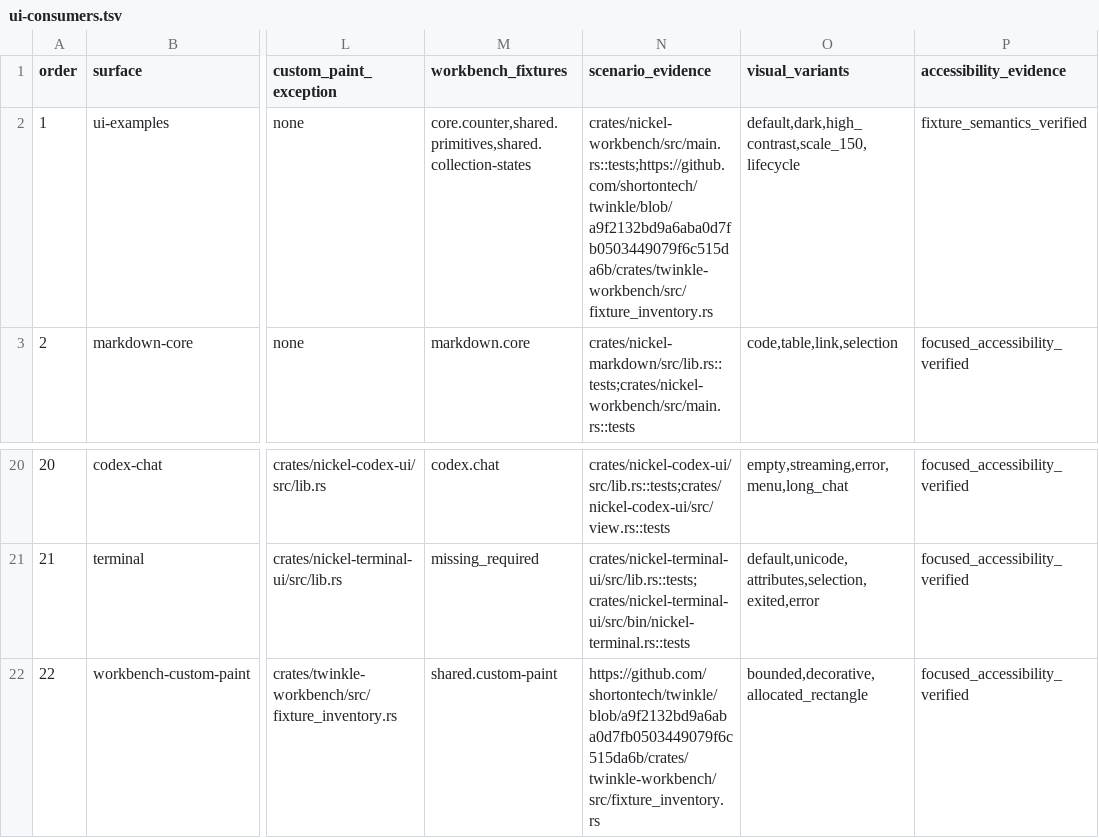
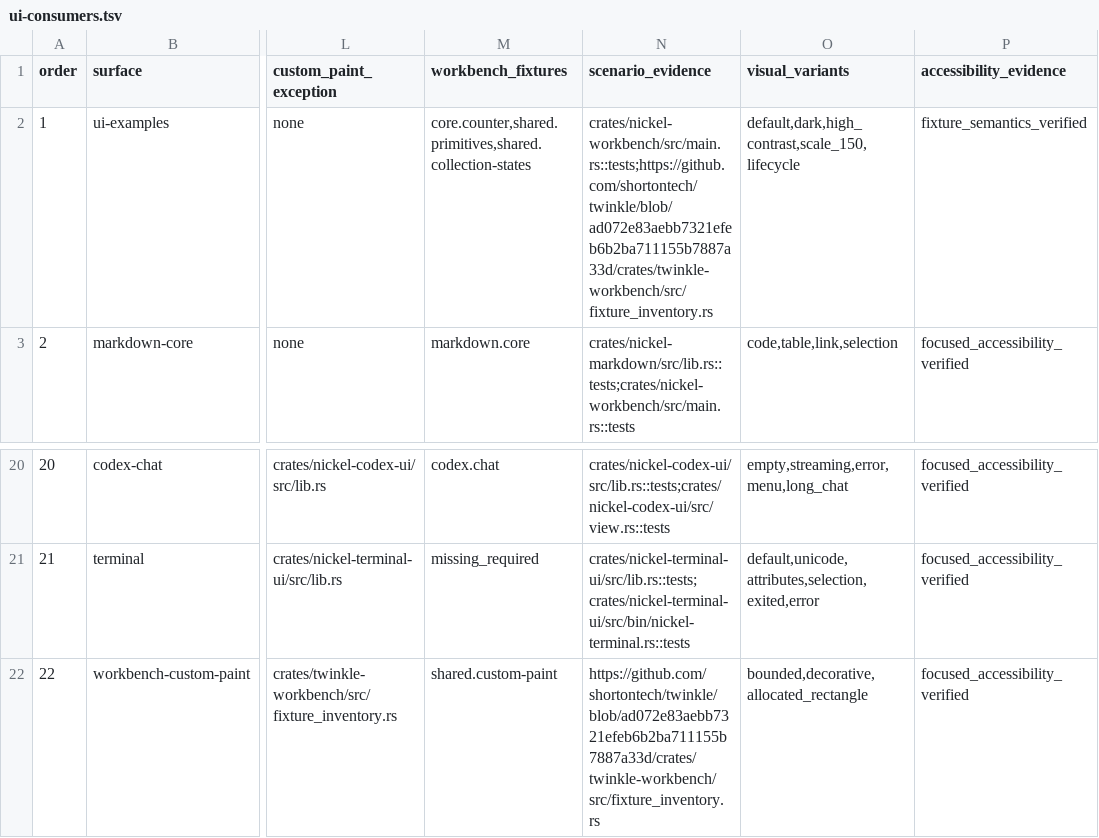
Before and after one commit to shortontech/nickel, a TSV file: assets/ui-consumers.tsv, drawn as a sheet; only a part is shown, gaps mark what is left out; the diff names each change by its address in the sheet, - before the commit and + after, or states it on an @@ line.

Commit message:
Use generic Twinkle component mounts and native composition algorithms

```diff
--- a/assets/ui-consumers.tsv
+++ b/assets/ui-consumers.tsv
-N2 (scenario_evidence): crates/nickel-workbench/src/main.rs::tests;https://github.com/shortontech/twinkle/blob/a9f2132bd9a6aba0d7fb0503449079f6c515da6b/crates/twinkle-workbench/src/fixture_inventory.rs
+N2 (scenario_evidence): crates/nickel-workbench/src/main.rs::tests;https://github.com/shortontech/twinkle/blob/ad072e83aebb7321efeb6b2ba711155b7887a33d/crates/twinkle-workbench/src/fixture_inventory.rs
-N22 (scenario_evidence): https://github.com/shortontech/twinkle/blob/a9f2132bd9a6aba0d7fb0503449079f6c515da6b/crates/twinkle-workbench/src/fixture_inventory.rs
+N22 (scenario_evidence): https://github.com/shortontech/twinkle/blob/ad072e83aebb7321efeb6b2ba711155b7887a33d/crates/twinkle-workbench/src/fixture_inventory.rs
```
Also changed, not shown: 8 other files.
